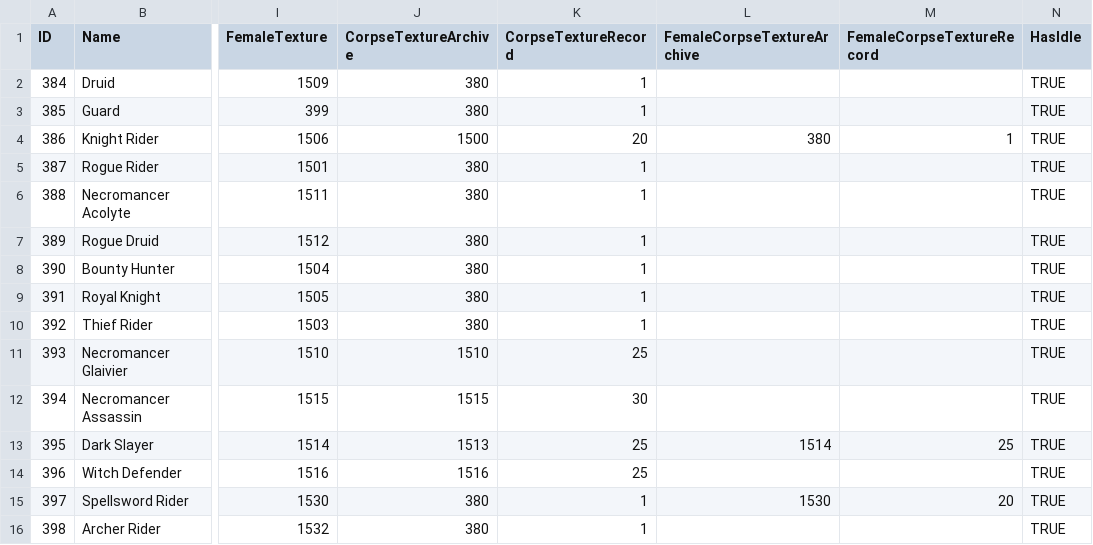
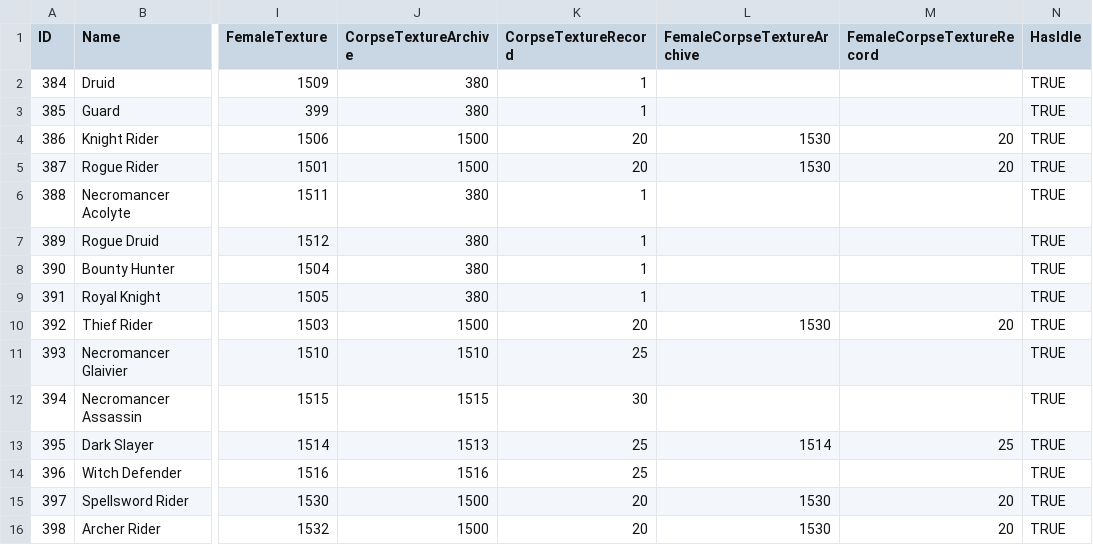
Before and after one commit to SquidKamer/DaggerfallBestiaryProject, a CSV file: ClassBase.mdb.csv, drawn as a sheet; only a part is shown, gaps mark what is left out; the diff names each change by its address in the sheet, - before the commit and + after, or states it on an @@ line.

Commit message:
Assigned rider corpse to all rider enemies

```diff
--- a/ClassBase.mdb.csv
+++ b/ClassBase.mdb.csv
-L4 (FemaleCorpseTextureArchive): 380
+L4 (FemaleCorpseTextureArchive): 1530
-M4 (FemaleCorpseTextureRecord): 1
+M4 (FemaleCorpseTextureRecord): 20
-J5 (CorpseTextureArchive): 380
+J5 (CorpseTextureArchive): 1500
-K5 (CorpseTextureRecord): 1
+K5 (CorpseTextureRecord): 20
-L5 (FemaleCorpseTextureArchive): (empty)
+L5 (FemaleCorpseTextureArchive): 1530
-M5 (FemaleCorpseTextureRecord): (empty)
+M5 (FemaleCorpseTextureRecord): 20
-J10 (CorpseTextureArchive): 380
+J10 (CorpseTextureArchive): 1500
-K10 (CorpseTextureRecord): 1
+K10 (CorpseTextureRecord): 20
-L10 (FemaleCorpseTextureArchive): (empty)
+L10 (FemaleCorpseTextureArchive): 1530
-M10 (FemaleCorpseTextureRecord): (empty)
+M10 (FemaleCorpseTextureRecord): 20
-J15:J16 (CorpseTextureArchive): 380
+J15:J16 (CorpseTextureArchive): 1500
-K15:K16 (CorpseTextureRecord): 1
+K15:K16 (CorpseTextureRecord): 20
-L16 (FemaleCorpseTextureArchive): (empty)
+L16 (FemaleCorpseTextureArchive): 1530
-M16 (FemaleCorpseTextureRecord): (empty)
+M16 (FemaleCorpseTextureRecord): 20
```
